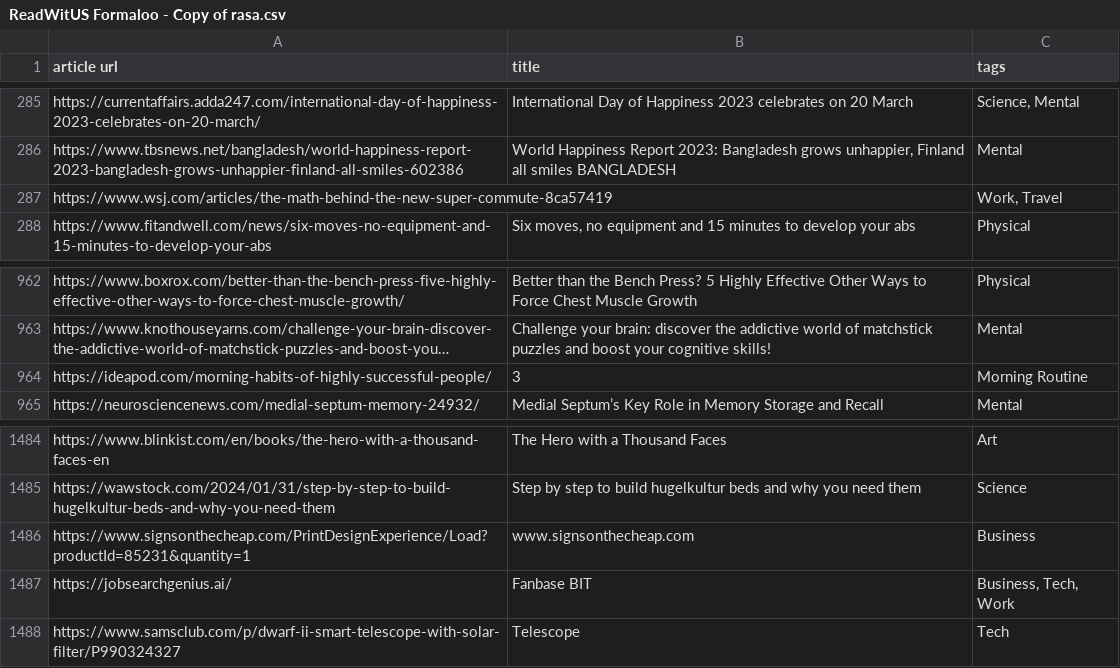
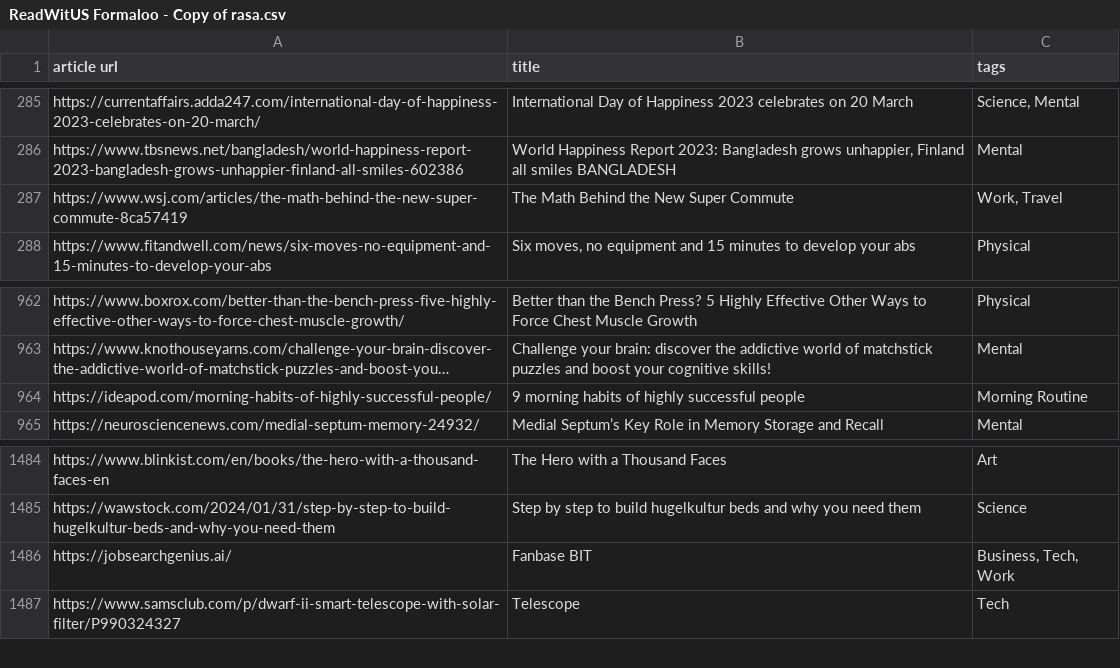
Before and after one commit to dapperAuteur/dapperAuteur.github.io, a CSV file: ReadWitUS Formaloo - Copy of rasa.csv, drawn as a sheet; only a part is shown, gaps mark what is left out; long unchanged cells end in …; the diff names each change by its address in the sheet, - before the commit and + after, or states it on an @@ line.

Commit message:
Update ReadWitUS Formaloo - Copy of rasa.csv
fixed data where fields were empty

```diff
--- a/ReadWitUS Formaloo - Copy of rasa.csv
+++ b/ReadWitUS Formaloo - Copy of rasa.csv
-B287 (title): (empty)
+B287 (title): The Math Behind the New Super Commute
-B964 (title): 3
+B964 (title): 9 morning habits of highly successful people
-row 1486: https://www.signsonthecheap.com/PrintDesignExperience/Load?productId=85231&quantity=1 | www.signsonthecheap.com | Business
```
